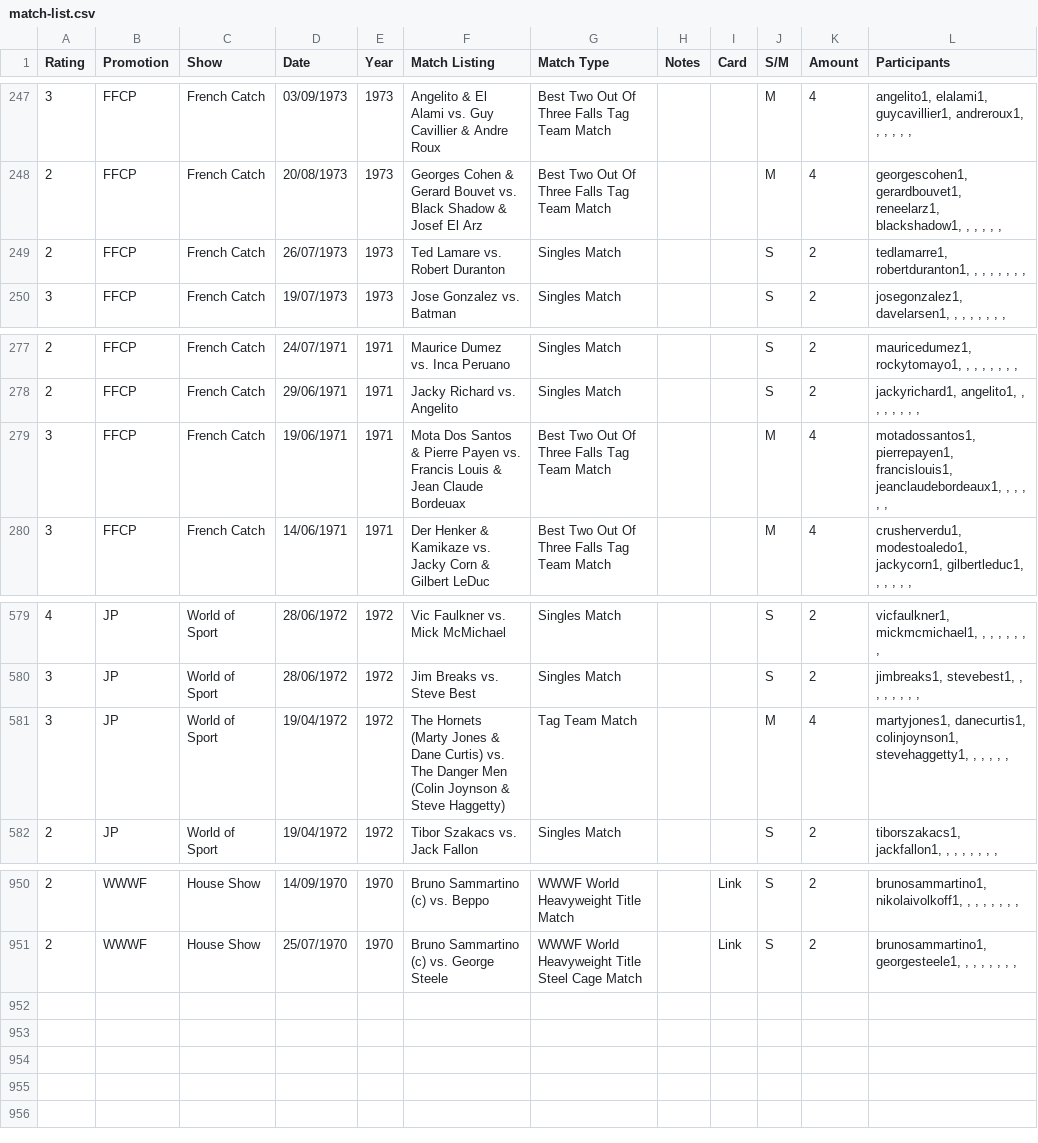
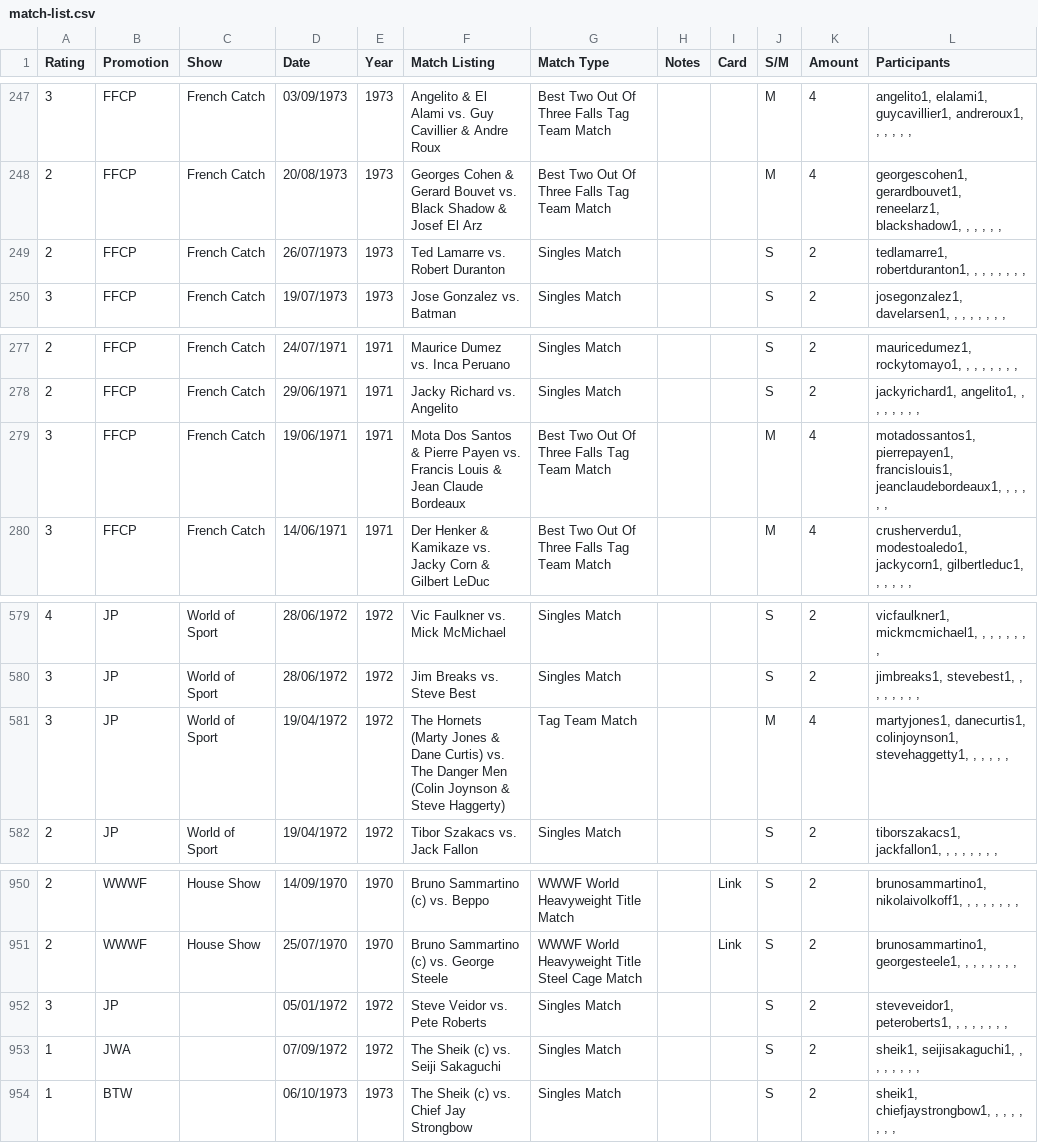
Before and after one commit to ssymonds17/wrestling-reference-site, a CSV file: populate-wrestling-db/csvs/match-list.csv, drawn as a sheet; only a part is shown, gaps mark what is left out.

Commit message:
Tidy up id references and include missing matches

```diff
--- a/populate-wrestling-db/csvs/match-list.csv
+++ b/populate-wrestling-db/csvs/match-list.csv
@@ -248,3 +248,3 @@ Rating,Promotion,Show,Date,Year,Match Listing,Match Type,Notes,Card,S/M,Amount,P
 2,FFCP,French Catch,20/08/1973,1973,Georges Cohen & Gerard Bouvet vs. Black Shadow & Josef El Arz,Best Two Out Of Three Falls Tag Team Match,,,M,4,"georgescohen1, gerardbouvet1, reneelarz1, blackshadow1, , , , , ,"
-2,FFCP,French Catch,26/07/1973,1973,Ted Lamare vs. Robert Duranton,Singles Match,,,S,2,"tedlamarre1, robertduranton1, , , , , , , ,"
+2,FFCP,French Catch,26/07/1973,1973,Ted Lamarre vs. Robert Duranton,Singles Match,,,S,2,"tedlamarre1, robertduranton1, , , , , , , ,"
 3,FFCP,French Catch,19/07/1973,1973,Jose Gonzalez vs. Batman,Singles Match,,,S,2,"josegonzalez1, davelarsen1, , , , , , , ,"
@@ -278,3 +278,3 @@ Rating,Promotion,Show,Date,Year,Match Listing,Match Type,Notes,Card,S/M,Amount,P
 2,FFCP,French Catch,29/06/1971,1971,Jacky Richard vs. Angelito,Singles Match,,,S,2,"jackyrichard1, angelito1, , , , , , , ,"
-3,FFCP,French Catch,19/06/1971,1971,Mota Dos Santos & Pierre Payen vs. Francis Louis & Jean Claude Bordeuax,Best Two Out Of Three Falls Tag Team Match,,,M,4,"motadossantos1, pierrepayen1, francislouis1, jeanclaudebordeaux1, , , , , ,"
+3,FFCP,French Catch,19/06/1971,1971,Mota Dos Santos & Pierre Payen vs. Francis Louis & Jean Claude Bordeaux,Best Two Out Of Three Falls Tag Team Match,,,M,4,"motadossantos1, pierrepayen1, francislouis1, jeanclaudebordeaux1, , , , , ,"
 3,FFCP,French Catch,14/06/1971,1971,Der Henker & Kamikaze vs. Jacky Corn & Gilbert LeDuc,Best Two Out Of Three Falls Tag Team Match,,,M,4,"crusherverdu1, modestoaledo1, jackycorn1, gilbertleduc1, , , , , ,"
@@ -580,3 +580,3 @@ Rating,Promotion,Show,Date,Year,Match Listing,Match Type,Notes,Card,S/M,Amount,P
 3,JP,World of Sport,28/06/1972,1972,Jim Breaks vs. Steve Best,Singles Match,,,S,2,"jimbreaks1, stevebest1, , , , , , , , "
-3,JP,World of Sport,19/04/1972,1972,The Hornets (Marty Jones & Dane Curtis) vs. The Danger Men (Colin Joynson & Steve Haggetty),Tag Team Match,,,M,4,"martyjones1, danecurtis1, colinjoynson1, stevehaggetty1, , , , , , "
+3,JP,World of Sport,19/04/1972,1972,The Hornets (Marty Jones & Dane Curtis) vs. The Danger Men (Colin Joynson & Steve Haggerty),Tag Team Match,,,M,4,"martyjones1, danecurtis1, colinjoynson1, stevehaggetty1, , , , , , "
 2,JP,World of Sport,19/04/1972,1972,Tibor Szakacs vs. Jack Fallon,Singles Match,,,S,2,"tiborszakacs1, jackfallon1, , , , , , , , "
@@ -951 +951,4 @@ Rating,Promotion,Show,Date,Year,Match Listing,Match Type,Notes,Card,S/M,Amount,P
 2,WWWF,House Show,25/07/1970,1970,Bruno Sammartino (c) vs. George Steele,WWWF World Heavyweight Title Steel Cage Match,,Link,S,2,"brunosammartino1, georgesteele1, , , , , , , ,"
+3,JP,,05/01/1972,1972,Steve Veidor vs. Pete Roberts,Singles Match,,,S,2,"steveveidor1, peteroberts1, , , , , , , ,"
+1,JWA,,07/09/1972,1972,The Sheik (c) vs. Seiji Sakaguchi,Singles Match,,,S,2,"sheik1, seijisakaguchi1, , , , , , , ,"
+1,BTW,,06/10/1973,1973,The Sheik (c) vs. Chief Jay Strongbow,Singles Match,,,S,2,"sheik1, chiefjaystrongbow1, , , , , , , ,"
```
Also changed, not shown: populate-wrestling-db/csvs/performance-list.csv.
